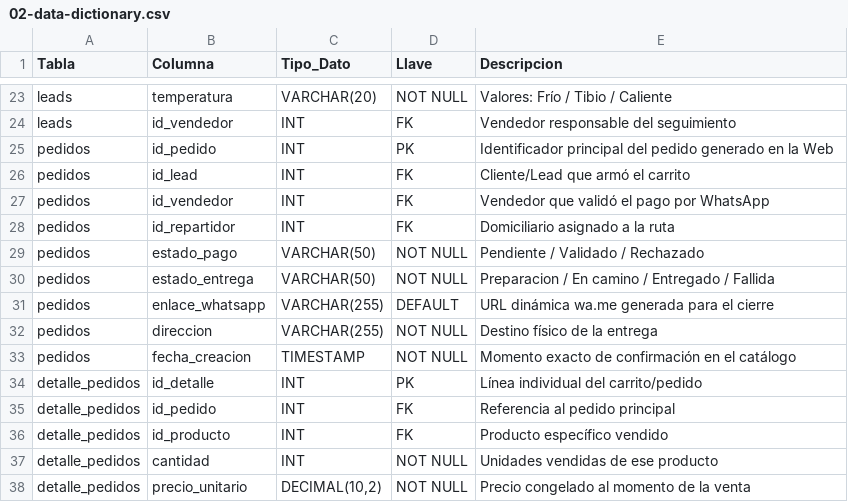
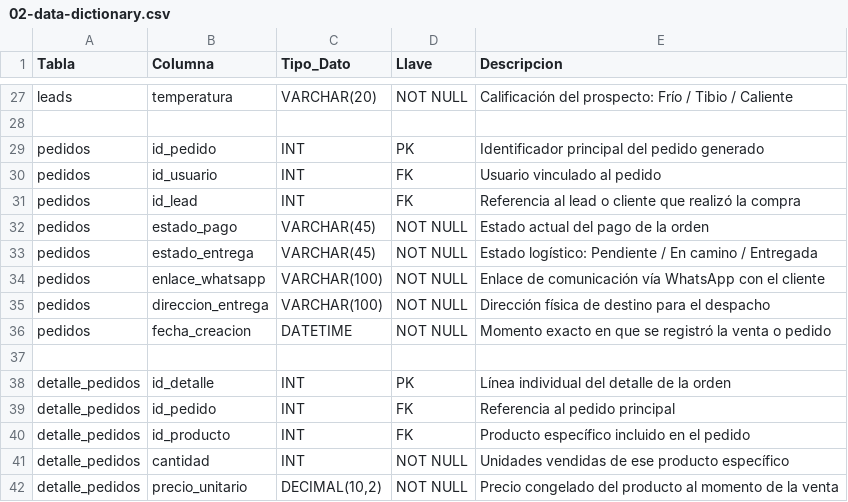
Before and after one commit to Jesusdanielseg/Etherware, a CSV file: docs/06-database/02-data-dictionary.csv, drawn as a sheet; only a part is shown, gaps mark what is left out; removed rows and columns are numbered as before the commit, all else as after; the diff covers the shown part only; the diff names each change by its address in the sheet, - before the commit and + after, or states it on an @@ line.

```diff
--- a/docs/06-database/02-data-dictionary.csv
+++ b/docs/06-database/02-data-dictionary.csv
-E27 (Descripcion): Valores: Frío / Tibio / Caliente
+E27 (Descripcion): Calificación del prospecto: Frío / Tibio / Caliente
-row 28: leads | id_vendedor | INT | FK | Vendedor responsable del seguimiento
+row 28: (empty)
-E29 (Descripcion): …pedido generado en la Web
+E29 (Descripcion): …pedido generado
-row 26: pedidos | id_lead | INT | FK | Cliente/Lead que armó el carrito
-B30 (Columna): id_vendedor
+B30 (Columna): id_usuario
-E30 (Descripcion): Vendedor que validó el pago por WhatsApp
+E30 (Descripcion): Usuario vinculado al pedido
-B31 (Columna): id_repartidor
+B31 (Columna): id_lead
-E31 (Descripcion): Domiciliario asignado a la ruta
+E31 (Descripcion): Referencia al lead o cliente que realizó la compra
-C32:C33 (Tipo_Dato): VARCHAR(50)
+C32:C33 (Tipo_Dato): VARCHAR(45)
-E32 (Descripcion): Pendiente / Validado / Rechazado
+E32 (Descripcion): Estado actual del pago de la orden
-E33 (Descripcion): Preparacion / En camino / Entregado / Fallida
+E33 (Descripcion): Estado logístico: Pendiente / En camino / Entregada
-C34:C35 (Tipo_Dato): VARCHAR(255)
+C34:C35 (Tipo_Dato): VARCHAR(100)
-D34 (Llave): DEFAULT
+D34 (Llave): NOT NULL
-E34 (Descripcion): URL dinámica wa.me generada para el cierre
+E34 (Descripcion): Enlace de comunicación vía WhatsApp con el cliente
-B35 (Columna): direccion
+B35 (Columna): direccion_entrega
-E35 (Descripcion): Destino físico de la entrega
+E35 (Descripcion): Dirección física de destino para el despacho
-C36 (Tipo_Dato): TIMESTAMP
+C36 (Tipo_Dato): DATETIME
-E36 (Descripcion): Momento exacto de confirmación en el catálogo
+E36 (Descripcion): Momento exacto en que se registró la venta o pedido
+row 37: (empty)
-E38 (Descripcion): Línea individual del carrito/pedido
+E38 (Descripcion): Línea individual del detalle de la orden
-E40 (Descripcion): Producto específico vendido
+E40 (Descripcion): Producto específico incluido en el pedido
-E41 (Descripcion): Unidades vendidas de ese producto
+E41 (Descripcion): Unidades vendidas de ese producto específico
-E42 (Descripcion): Precio congelado al momento…
+E42 (Descripcion): Precio congelado del producto al momento…
```
Also changed, not shown: 4 added rows and 29 edited cells elsewhere in this file, 6 other files.
